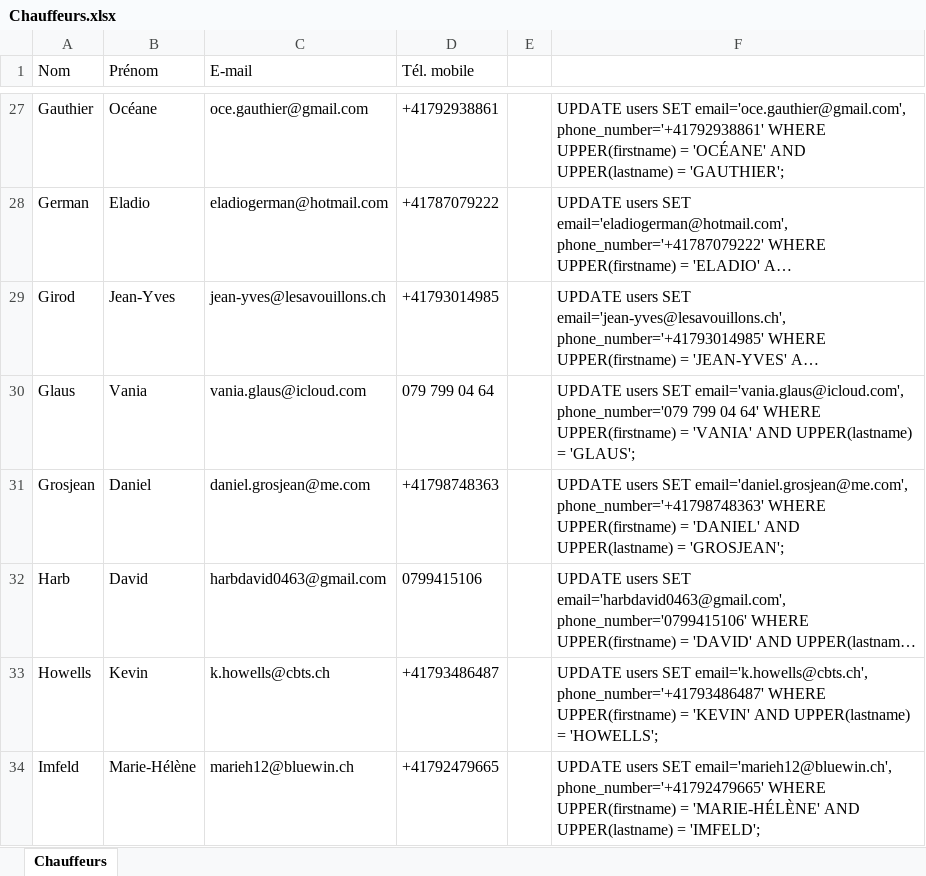
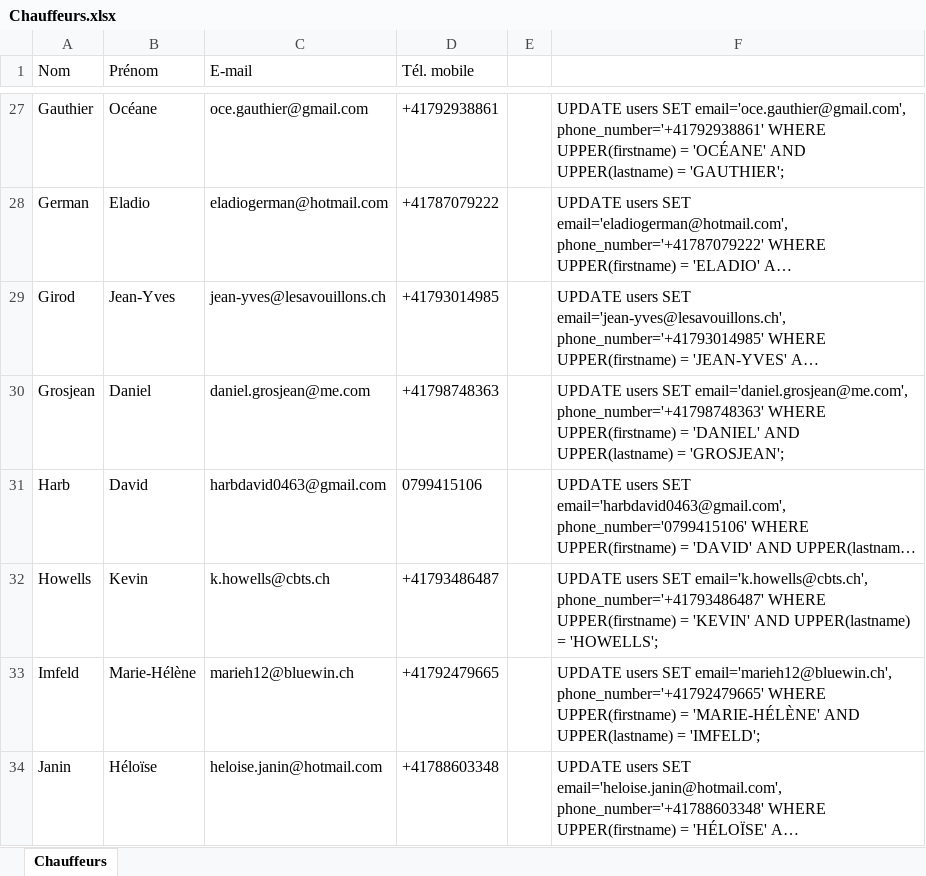
Before and after one commit to Crasader/Runners-Laravel, an Excel workbook: database/Chauffeurs.xlsx, sheet Chauffeurs, drawn as a sheet; only a part is shown, gaps mark what is left out; the shorter side is filled out with more unchanged rows; long unchanged cells end in …; values as stored, in another font and other column widths than the file's, no borders; the diff covers the shown part only; the diff names each change by its address in the sheet, - before the commit and + after, or states it on an @@ line.

```diff
--- a/database/Chauffeurs.xlsx (sheet Chauffeurs)
+++ b/database/Chauffeurs.xlsx (sheet Chauffeurs)
-row 30: Glaus | Vania | vania.glaus@icloud.com | 079 799 04 64 |  | UPDATE users SET email='vania.glaus@icloud.com', phone_number='079 799 04 64' WHERE UPPER(firstname) = 'VANIA' AND UPPER(lastname) = 'GLAUS';
```
Also changed, not shown: 4 removed rows and 9 edited cells elsewhere in this sheet, formulas that keep their value, 22 other files.
